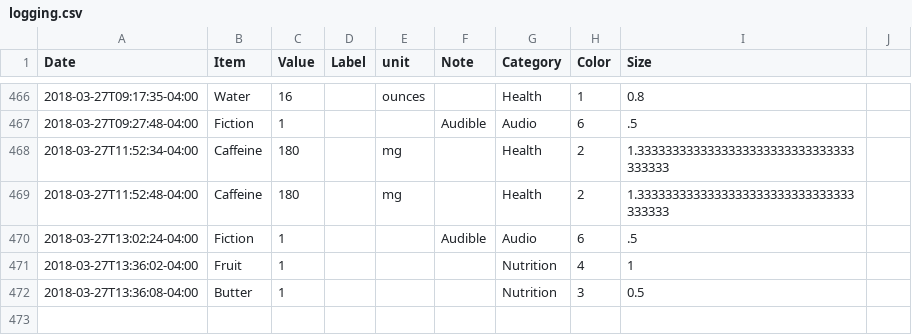
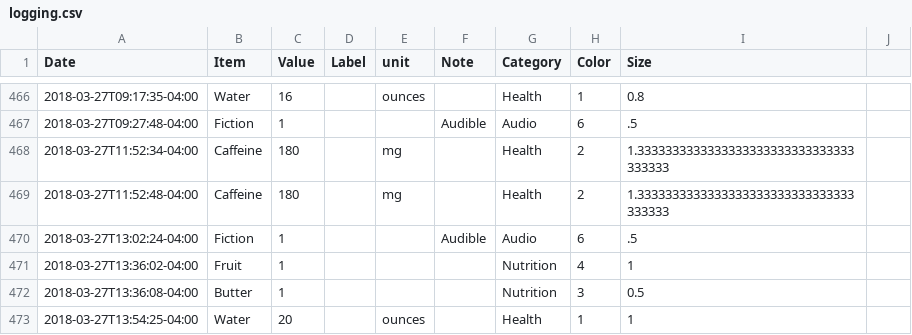
Before and after one commit to eschlaf2/quantifiedSelf, a CSV file: logging.csv, drawn as a sheet; only a part is shown, gaps mark what is left out.

Commit message:
updates

```diff
--- a/logging.csv
+++ b/logging.csv
@@ -472 +472,2 @@ Date,Item,Value,Label,unit,Note,Category,Color,Size
 2018-03-27T13:36:08-04:00,Butter,1,,,,Nutrition,3,0.5
+2018-03-27T13:54:25-04:00,Water,20,,ounces,,Health,1,1
```
